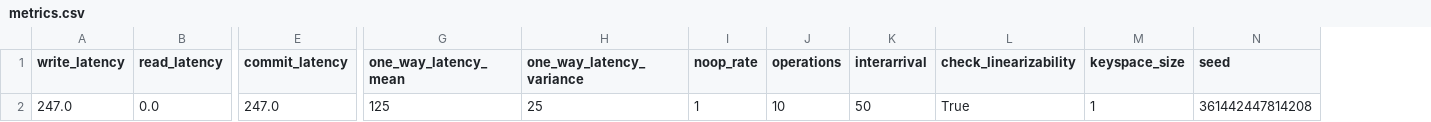
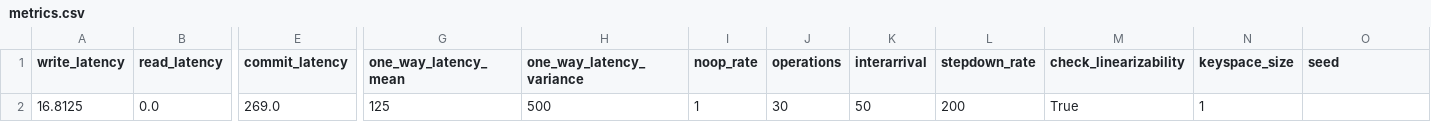
Before and after one commit to muratdem/RaftLeaderLeases, a CSV file: Python/metrics/metrics.csv, drawn as a sheet; only a part is shown, gaps mark what is left out; removed rows and columns are numbered as before the commit, all else as after; rows hold the shown columns only; the diff names each change by its address in the sheet, - before the commit and + after, or states it on an @@ line.

Commit message:
implement random stepdowns

```diff
--- a/Python/metrics/metrics.csv
+++ b/Python/metrics/metrics.csv
+column L (stepdown_rate), empty
-row 2: 247.0 | 0.0 | 247.0 | 125 | 25 | 1 | 10 | 50 | True | 1 | 361442447814208
+row 2: 16.8125 | 0.0 | 269.0 | 125 | 500 | 1 | 30 | 50 | 200 | True | 1
```
Also changed, not shown: 4 other files.
